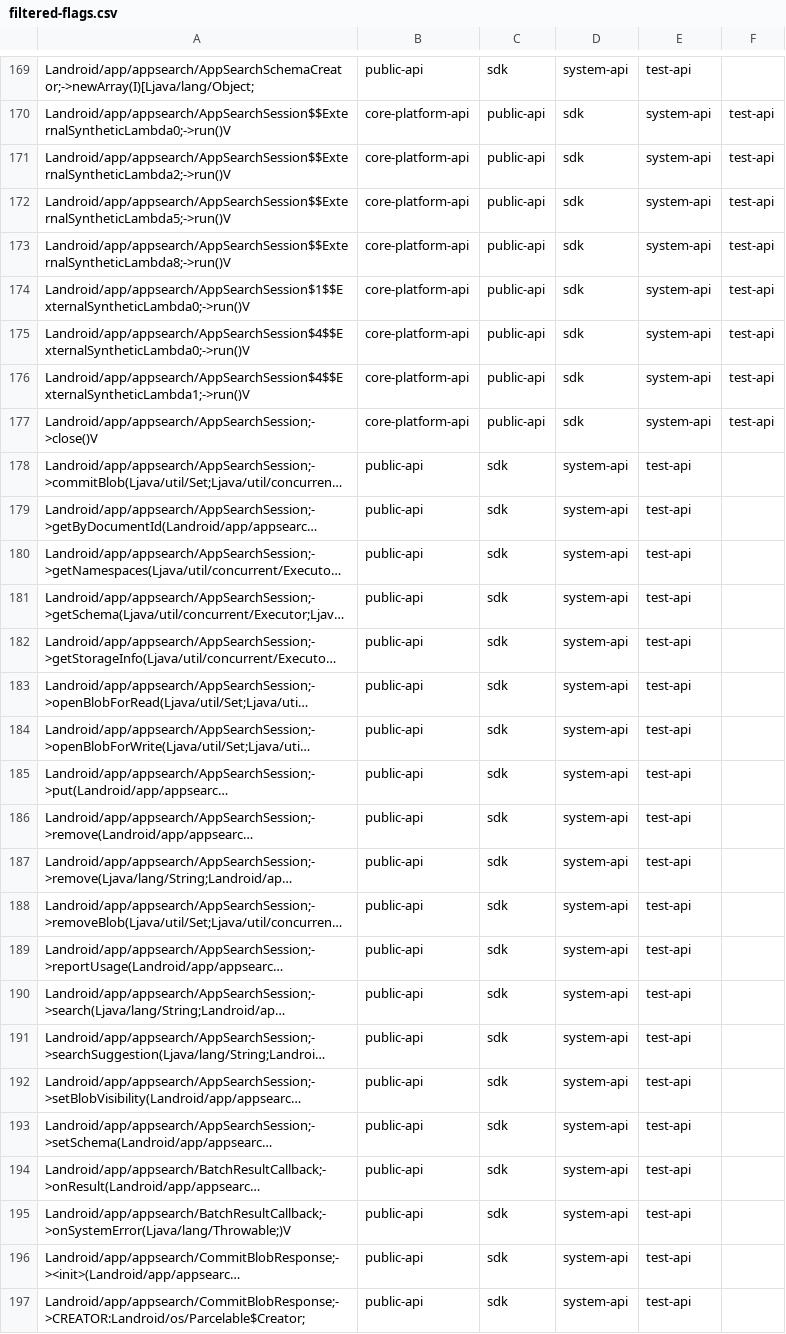
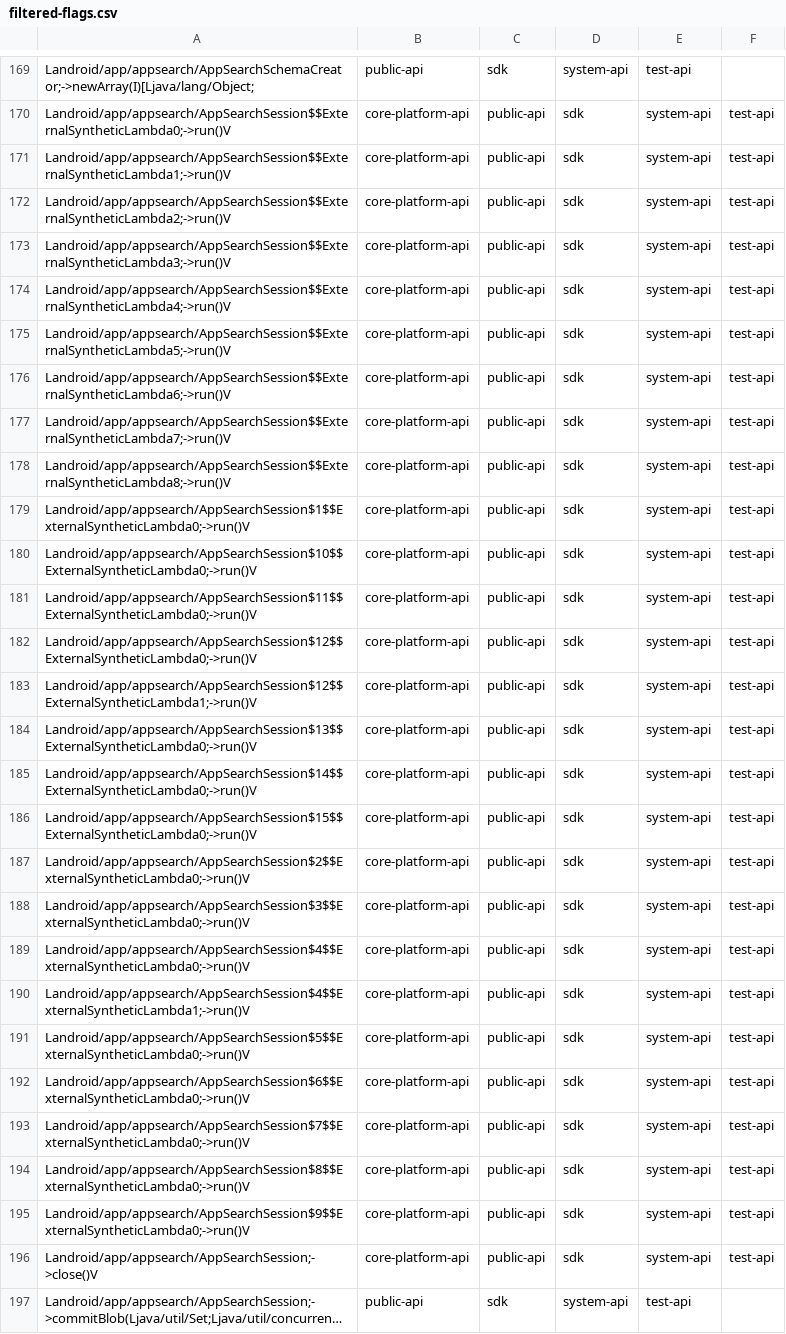
Before and after one commit to CodeLinaro-mirror/la_platform_prebuilts_module_sdk_AppSearch, a CSV file: current/hiddenapi/filtered-flags.csv, drawn as a sheet; only a part is shown, gaps mark what is left out; the shorter side is filled out with more unchanged rows; long unchanged cells end in …; the diff covers the shown part only; the diff names each change by its address in the sheet, - before the commit and + after, or states it on an @@ line.

Commit message:
Update AppSearch SDK to train 15372844
Compatible module: AppSearchPrebuilt
Package: com.google.android.go.appsearch
Version: 370546200
Package: com.google.android.appsearch
Version: 370546200

Bug: 512204952
Change-Id: I2ec98862119b952b1a66a26608b28449bfb41285

```diff
--- a/current/hiddenapi/filtered-flags.csv
+++ b/current/hiddenapi/filtered-flags.csv
+row 171: Landroid/app/appsearch/AppSearchSession$$ExternalSyntheticLambda1;->run()V | core-platform-api | public-api | sdk | system-api | test-api
+row 173: Landroid/app/appsearch/AppSearchSession$$ExternalSyntheticLambda3;->run()V | core-platform-api | public-api | sdk | system-api | test-api
+row 174: Landroid/app/appsearch/AppSearchSession$$ExternalSyntheticLambda4;->run()V | core-platform-api | public-api | sdk | system-api | test-api
+row 176: Landroid/app/appsearch/AppSearchSession$$ExternalSyntheticLambda6;->run()V | core-platform-api | public-api | sdk | system-api | test-api
+row 177: Landroid/app/appsearch/AppSearchSession$$ExternalSyntheticLambda7;->run()V | core-platform-api | public-api | sdk | system-api | test-api
+row 180: Landroid/app/appsearch/AppSearchSession$10$$ExternalSyntheticLambda0;->run()V | core-platform-api | public-api | sdk | system-api | test-api
+row 181: Landroid/app/appsearch/AppSearchSession$11$$ExternalSyntheticLambda0;->run()V | core-platform-api | public-api | sdk | system-api | test-api
+row 182: Landroid/app/appsearch/AppSearchSession$12$$ExternalSyntheticLambda0;->run()V | core-platform-api | public-api | sdk | system-api | test-api
+row 183: Landroid/app/appsearch/AppSearchSession$12$$ExternalSyntheticLambda1;->run()V | core-platform-api | public-api | sdk | system-api | test-api
+row 184: Landroid/app/appsearch/AppSearchSession$13$$ExternalSyntheticLambda0;->run()V | core-platform-api | public-api | sdk | system-api | test-api
+row 185: Landroid/app/appsearch/AppSearchSession$14$$ExternalSyntheticLambda0;->run()V | core-platform-api | public-api | sdk | system-api | test-api
+row 186: Landroid/app/appsearch/AppSearchSession$15$$ExternalSyntheticLambda0;->run()V | core-platform-api | public-api | sdk | system-api | test-api
+row 187: Landroid/app/appsearch/AppSearchSession$2$$ExternalSyntheticLambda0;->run()V | core-platform-api | public-api | sdk | system-api | test-api
+row 188: Landroid/app/appsearch/AppSearchSession$3$$ExternalSyntheticLambda0;->run()V | core-platform-api | public-api | sdk | system-api | test-api
+row 191: Landroid/app/appsearch/AppSearchSession$5$$ExternalSyntheticLambda0;->run()V | core-platform-api | public-api | sdk | system-api | test-api
+row 192: Landroid/app/appsearch/AppSearchSession$6$$ExternalSyntheticLambda0;->run()V | core-platform-api | public-api | sdk | system-api | test-api
+row 193: Landroid/app/appsearch/AppSearchSession$7$$ExternalSyntheticLambda0;->run()V | core-platform-api | public-api | sdk | system-api | test-api
+row 194: Landroid/app/appsearch/AppSearchSession$8$$ExternalSyntheticLambda0;->run()V | core-platform-api | public-api | sdk | system-api | test-api
+row 195: Landroid/app/appsearch/AppSearchSession$9$$ExternalSyntheticLambda0;->run()V | core-platform-api | public-api | sdk | system-api | test-api
```
Also changed, not shown: 6 added rows elsewhere in this file, current/hiddenapi/filtered-stub-flags.csv, 1 other file.
